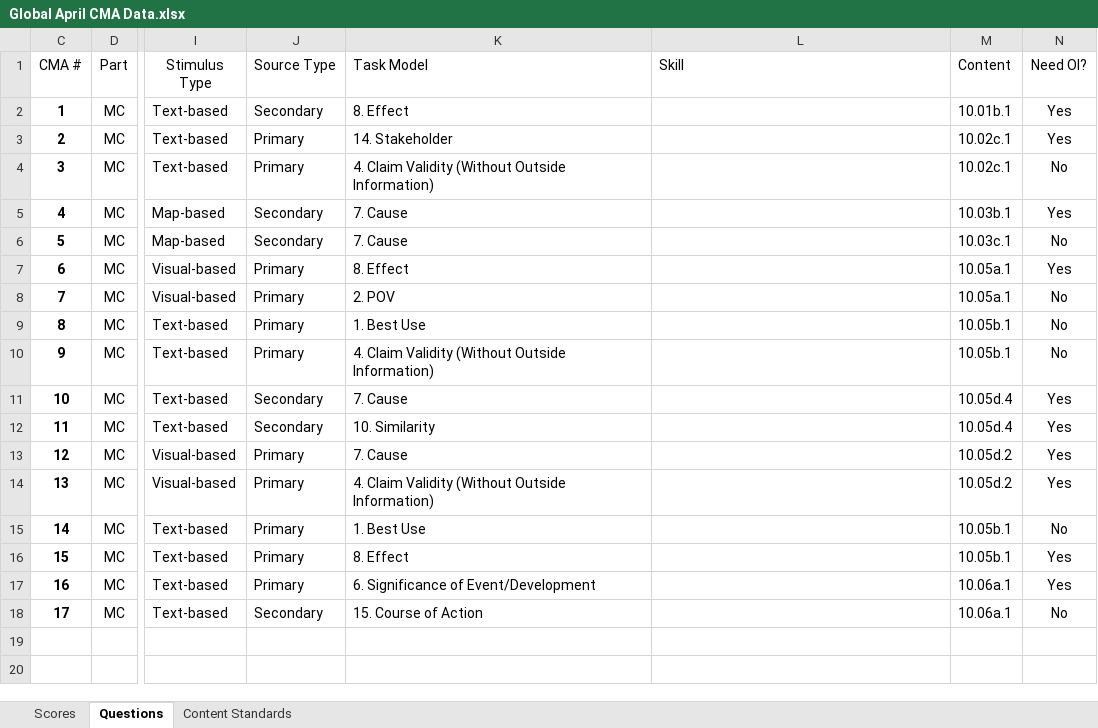
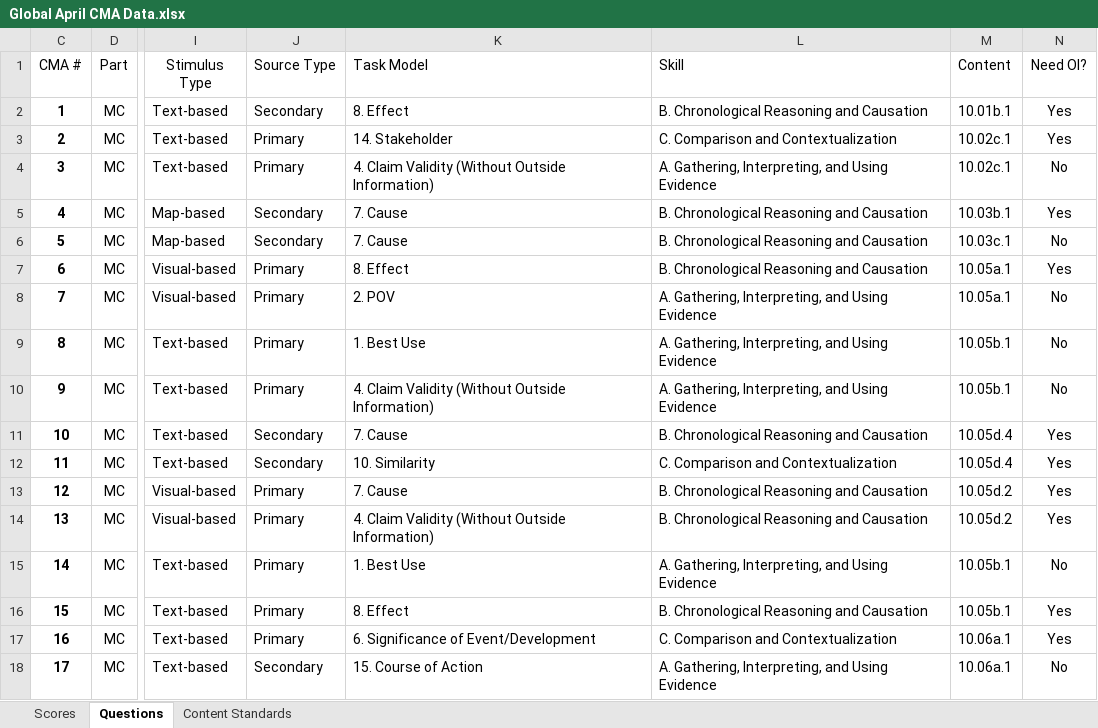
Before and after one commit to coledushin/GWHS, an Excel workbook: Global/April CMA/Global April CMA Data.xlsx, sheet Questions, drawn as a sheet; only a part is shown, gaps mark what is left out; values as stored, in another font and other column widths than the file's, no borders; table styles not drawn; the diff names each change by its address in the sheet, - before the commit and + after, or states it on an @@ line.

```diff
--- a/Global/April CMA/Global April CMA Data.xlsx (sheet Questions)
+++ b/Global/April CMA/Global April CMA Data.xlsx (sheet Questions)
-L2 (Skill): (empty)
+L2 (Skill): B. Chronological Reasoning and Causation
-L3 (Skill): (empty)
+L3 (Skill): C. Comparison and Contextualization
-L4 (Skill): (empty)
+L4 (Skill): A. Gathering, Interpreting, and Using Evidence
-L5:L7 (Skill): (empty)
+L5:L7 (Skill): B. Chronological Reasoning and Causation
-L8:L10 (Skill): (empty)
+L8:L10 (Skill): A. Gathering, Interpreting, and Using Evidence
-L11 (Skill): (empty)
+L11 (Skill): B. Chronological Reasoning and Causation
-L12 (Skill): (empty)
+L12 (Skill): C. Comparison and Contextualization
-L13:L14 (Skill): (empty)
+L13:L14 (Skill): B. Chronological Reasoning and Causation
-L15 (Skill): (empty)
+L15 (Skill): A. Gathering, Interpreting, and Using Evidence
-L16 (Skill): (empty)
+L16 (Skill): B. Chronological Reasoning and Causation
-L17 (Skill): (empty)
+L17 (Skill): C. Comparison and Contextualization
-L18 (Skill): (empty)
+L18 (Skill): A. Gathering, Interpreting, and Using Evidence
```
Also changed, not shown: US/April CMA/US April CMA Data.xlsx.
